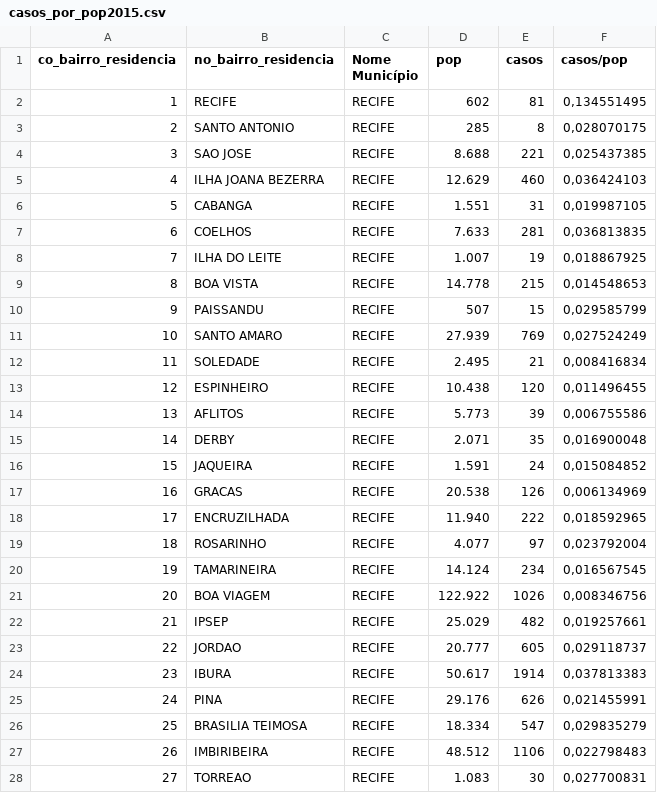
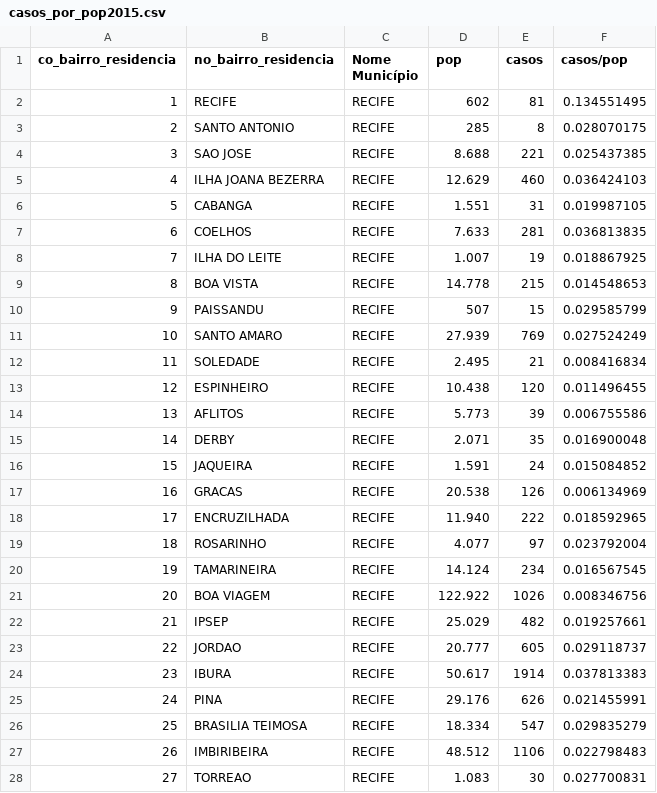
Before and after one commit to AntonioMarcossj/Aedis-Networks, a CSV file: casos_por_pop2015.csv, drawn as a sheet; only a part is shown; the diff covers the shown part only.

```diff
--- a/casos_por_pop2015.csv
+++ b/casos_por_pop2015.csv
@@ -1,28 +1,28 @@
 co_bairro_residencia;no_bairro_residencia;Nome Município;pop;casos;casos/pop
-1;RECIFE;RECIFE;602;81;0,134551495
-2; SANTO ANTONIO;RECIFE;285;8;0,028070175
-3; SAO JOSE;RECIFE;8.688;221;0,025437385
-4; ILHA JOANA BEZERRA;RECIFE;12.629;460;0,036424103
-5; CABANGA;RECIFE;1.551;31;0,019987105
-6; COELHOS;RECIFE;7.633;281;0,036813835
-7; ILHA DO LEITE;RECIFE;1.007;19;0,018867925
-8; BOA VISTA;RECIFE;14.778;215;0,014548653
-9; PAISSANDU;RECIFE;507;15;0,029585799
-10; SANTO AMARO;RECIFE;27.939;769;0,027524249
-11; SOLEDADE;RECIFE;2.495;21;0,008416834
-12; ESPINHEIRO;RECIFE;10.438;120;0,011496455
-13; AFLITOS;RECIFE;5.773;39;0,006755586
-14; DERBY;RECIFE;2.071;35;0,016900048
-15; JAQUEIRA;RECIFE;1.591;24;0,015084852
-16; GRACAS;RECIFE;20.538;126;0,006134969
-17; ENCRUZILHADA;RECIFE;11.940;222;0,018592965
-18; ROSARINHO;RECIFE;4.077;97;0,023792004
-19; TAMARINEIRA;RECIFE;14.124;234;0,016567545
-20; BOA VIAGEM;RECIFE;122.922;1026;0,008346756
-21; IPSEP;RECIFE;25.029;482;0,019257661
-22; JORDAO;RECIFE;20.777;605;0,029118737
-23; IBURA;RECIFE;50.617;1914;0,037813383
-24; PINA;RECIFE;29.176;626;0,021455991
-25; BRASILIA TEIMOSA;RECIFE;18.334;547;0,029835279
-26; IMBIRIBEIRA;RECIFE;48.512;1106;0,022798483
-27; TORREAO;RECIFE;1.083;30;0,027700831
+1;RECIFE;RECIFE;602;81;0.134551495
+2; SANTO ANTONIO;RECIFE;285;8;0.028070175
+3; SAO JOSE;RECIFE;8.688;221;0.025437385
+4; ILHA JOANA BEZERRA;RECIFE;12.629;460;0.036424103
+5; CABANGA;RECIFE;1.551;31;0.019987105
+6; COELHOS;RECIFE;7.633;281;0.036813835
+7; ILHA DO LEITE;RECIFE;1.007;19;0.018867925
+8; BOA VISTA;RECIFE;14.778;215;0.014548653
+9; PAISSANDU;RECIFE;507;15;0.029585799
+10; SANTO AMARO;RECIFE;27.939;769;0.027524249
+11; SOLEDADE;RECIFE;2.495;21;0.008416834
+12; ESPINHEIRO;RECIFE;10.438;120;0.011496455
+13; AFLITOS;RECIFE;5.773;39;0.006755586
+14; DERBY;RECIFE;2.071;35;0.016900048
+15; JAQUEIRA;RECIFE;1.591;24;0.015084852
+16; GRACAS;RECIFE;20.538;126;0.006134969
+17; ENCRUZILHADA;RECIFE;11.940;222;0.018592965
+18; ROSARINHO;RECIFE;4.077;97;0.023792004
+19; TAMARINEIRA;RECIFE;14.124;234;0.016567545
+20; BOA VIAGEM;RECIFE;122.922;1026;0.008346756
+21; IPSEP;RECIFE;25.029;482;0.019257661
+22; JORDAO;RECIFE;20.777;605;0.029118737
+23; IBURA;RECIFE;50.617;1914;0.037813383
+24; PINA;RECIFE;29.176;626;0.021455991
+25; BRASILIA TEIMOSA;RECIFE;18.334;547;0.029835279
+26; IMBIRIBEIRA;RECIFE;48.512;1106;0.022798483
+27; TORREAO;RECIFE;1.083;30;0.027700831
```
Also changed, not shown: 67 edited cells elsewhere in this file, casos_por_pop2013.csv, casos_por_pop2014.csv, 1 other file.
